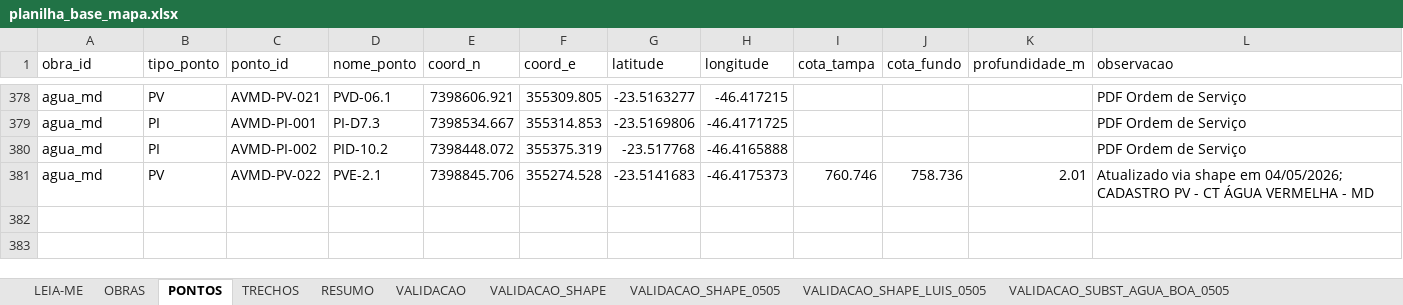
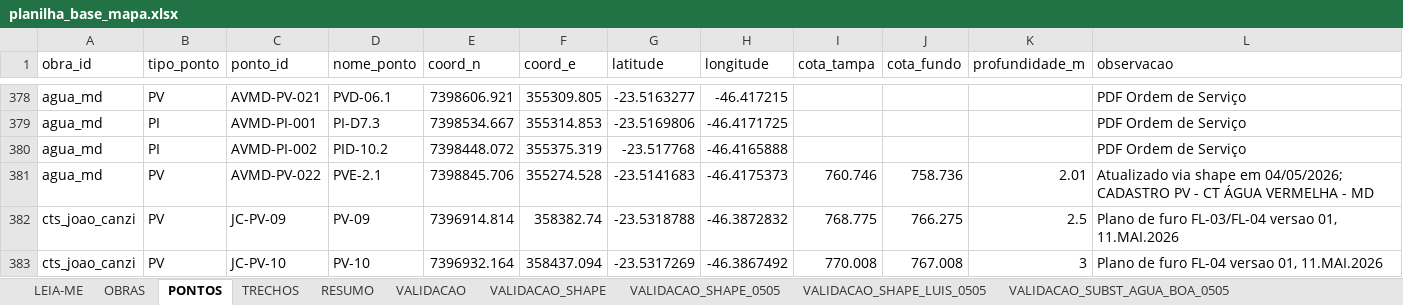
Before and after one commit to integra6a-star/dashboard-obras, an Excel workbook: docs/planilha_base_mapa.xlsx, sheet PONTOS, drawn as a sheet; only a part is shown, gaps mark what is left out; values as stored, in another font and other column widths than the file's, no borders; the diff names each change by its address in the sheet, - before the commit and + after, or states it on an @@ line.

```diff
--- a/docs/planilha_base_mapa.xlsx (sheet PONTOS)
+++ b/docs/planilha_base_mapa.xlsx (sheet PONTOS)
+row 382: cts_joao_canzi | PV | JC-PV-09 | PV-09 | 7396914.814 | 358382.74 | -23.5318788 | -46.3872832 | 768.775 | 766.275 | 2.5 | Plano de furo FL-03/FL-04 versao 01, 11.MAI.2026
+row 383: cts_joao_canzi | PV | JC-PV-10 | PV-10 | 7396932.164 | 358437.094 | -23.5317269 | -46.3867492 | 770.008 | 767.008 | 3 | Plano de furo FL-04 versao 01, 11.MAI.2026
```
Also changed, not shown: sheet TRECHOS, docs/pds_word_completo_preenchido(2).xlsx, pds_word_completo_preenchido(2).xlsx, 13 other files.
